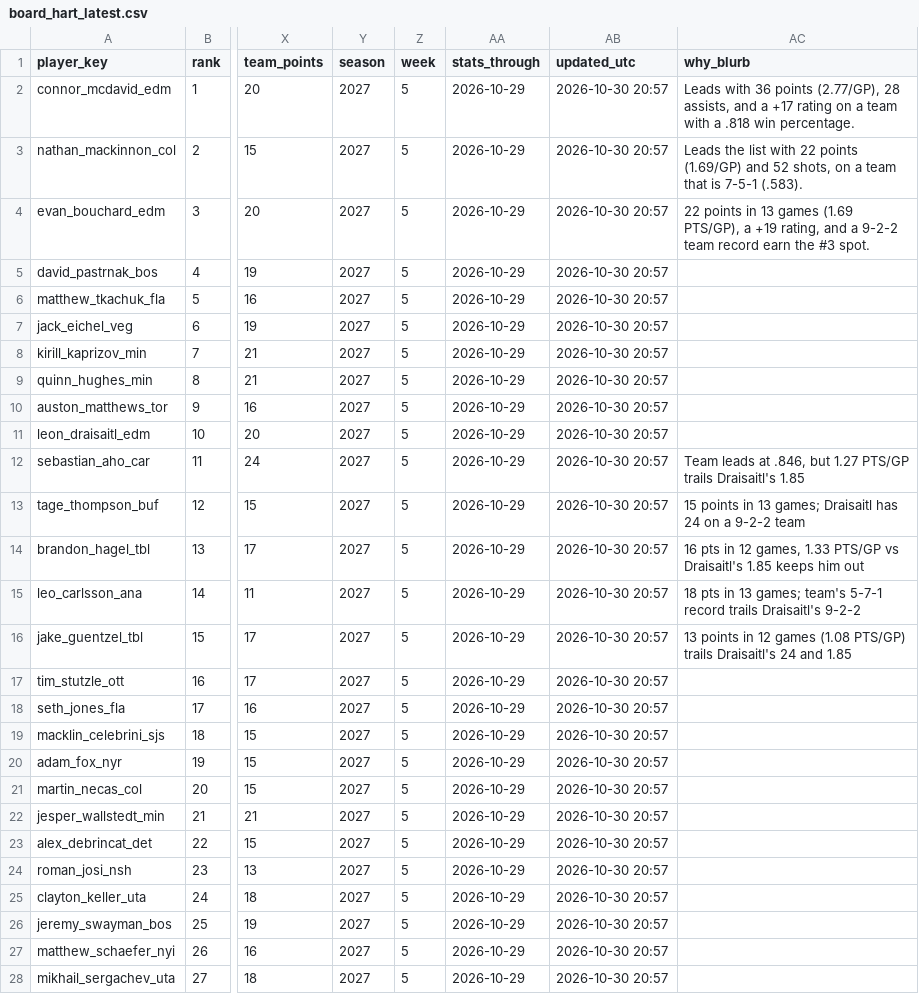
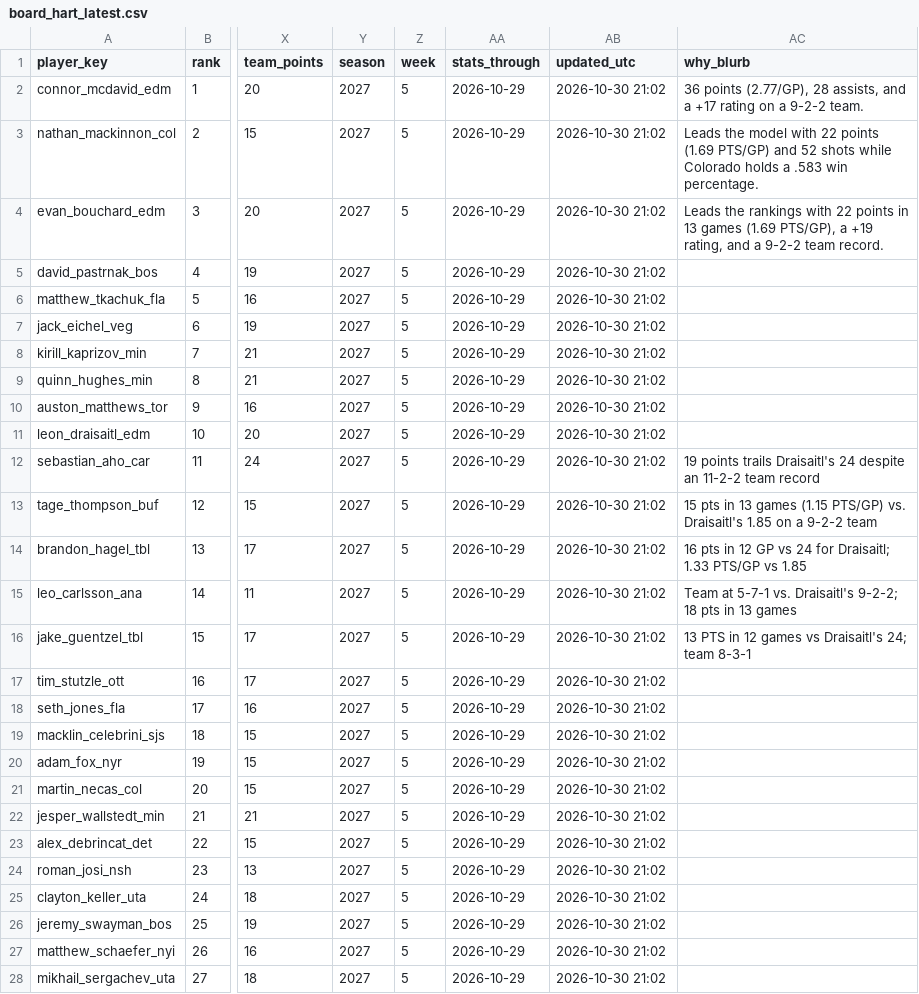
Before and after one commit to jeffwarr4/nhl-awards-predictor, a CSV file: predictions/2027/board_hart_latest.csv, drawn as a sheet; only a part is shown, gaps mark what is left out; the diff covers the shown part only; the diff names each change by its address in the sheet, - before the commit and + after, or states it on an @@ line.

```diff
--- a/predictions/2027/board_hart_latest.csv
+++ b/predictions/2027/board_hart_latest.csv
-AB2:AB28 (updated_utc): 2026-10-30 20:57
+AB2:AB28 (updated_utc): 2026-10-30 21:02
-AC2 (why_blurb): Leads with 36 points (2.77/GP), 28 assists, and a +17 rating on a team with a .818 win percentage.
+AC2 (why_blurb): 36 points (2.77/GP), 28 assists, and a +17 rating on a 9-2-2 team.
-AC3 (why_blurb): Leads the list with 22 points (1.69/GP) and 52 shots, on a team that is 7-5-1 (.583).
+AC3 (why_blurb): Leads the model with 22 points (1.69 PTS/GP) and 52 shots while Colorado holds a .583 win percentage.
-AC4 (why_blurb): 22 points in 13 games (1.69 PTS/GP), a +19 rating, and a 9-2-2 team record earn the #3 spot.
+AC4 (why_blurb): Leads the rankings with 22 points in 13 games (1.69 PTS/GP), a +19 rating, and a 9-2-2 team record.
-AC12 (why_blurb): Team leads at .846, but 1.27 PTS/GP trails Draisaitl's 1.85
+AC12 (why_blurb): 19 points trails Draisaitl's 24 despite an 11-2-2 team record
-AC13 (why_blurb): 15 points in 13 games; Draisaitl has 24 on a…
+AC13 (why_blurb): 15 pts in 13 games (1.15 PTS/GP) vs. Draisaitl's 1.85 on a…
-AC14 (why_blurb): …in 12 games, 1.33 PTS/GP vs Draisaitl's 1.85 keeps him out
+AC14 (why_blurb): …in 12 GP vs 24 for Draisaitl; 1.33 PTS/GP vs 1.85
-AC15 (why_blurb): 18 pts in 13 games; team's 5-7-1 record trails Draisaitl's 9-2-2
+AC15 (why_blurb): Team at 5-7-1 vs. Draisaitl's 9-2-2; 18 pts in 13 games
-AC16 (why_blurb): 13 points in 12 games (1.08 PTS/GP) trails Draisaitl's 24 and 1.85
+AC16 (why_blurb): 13 PTS in 12 games vs Draisaitl's 24; team 8-3-1
```
Also changed, not shown: 3 edited cells elsewhere in this file, pages/nhl_hart_predictions_v2_latest.csv, predictions/2027/chip_data/chip_data_latest.csv, 9 other files.
